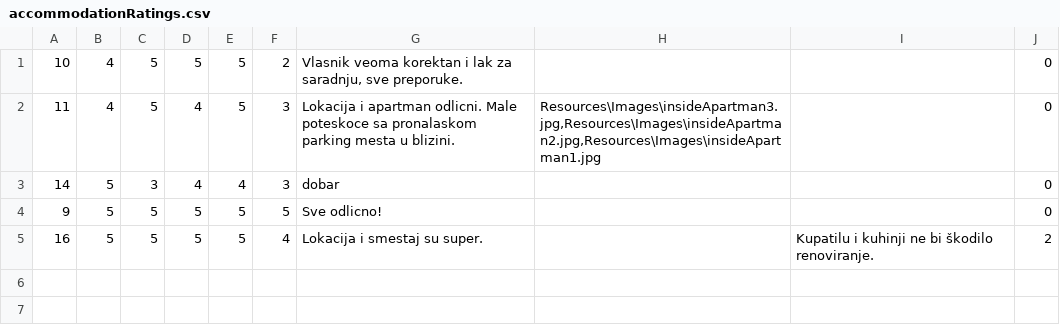
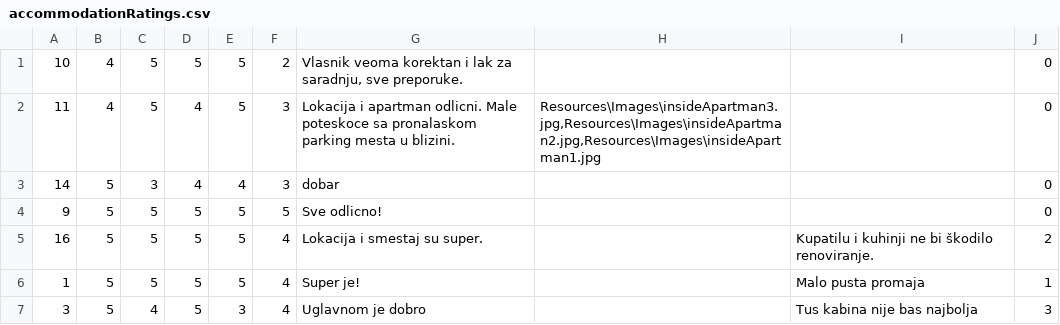
Before and after one commit to breskva01/SIMS-Projekat-Grupa4-TimD, a CSV file: InitialProject/InitialProject/Resources/Data/accommodationRatings.csv, drawn as a sheet; the diff names each change by its address in the sheet, - before the commit and + after, or states it on an @@ line.

```diff
--- a/InitialProject/InitialProject/Resources/Data/accommodationRatings.csv
+++ b/InitialProject/InitialProject/Resources/Data/accommodationRatings.csv
+row 6: 1 | 5 | 5 | 5 | 5 | 4 | Super je! |  | Malo pusta promaja | 1
+row 7: 3 | 5 | 4 | 5 | 3 | 4 | Uglavnom je dobro |  | Tus kabina nije bas najbolja | 3
```
Also changed, not shown: InitialProject/InitialProject/Resources/Data/accommodationReservations.csv, 2 other files.
